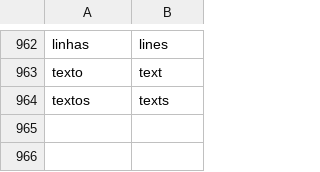
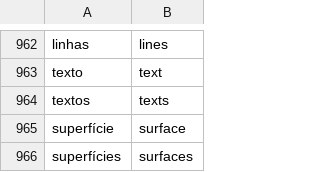
Before and after one commit to psstz-lima/app-dwg, a TSV file: core/src/main/resources/com/appdwg/core/i18n/en.tsv, drawn as a sheet; only a part is shown, gaps mark what is left out.

```diff
--- a/core/src/main/resources/com/appdwg/core/i18n/en.tsv
+++ b/core/src/main/resources/com/appdwg/core/i18n/en.tsv
@@ -964 +964,3 @@ texto	text
 textos	texts
+superfície	surface
+superfícies	surfaces
```
